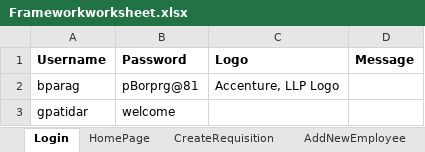
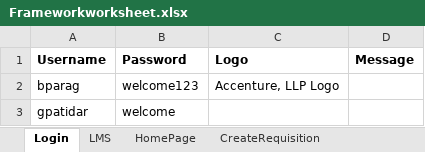
Before and after one commit to meetparag81/NewFrameworks, an Excel workbook: MYFramework/src/main/java/helper/exceldata/Frameworkworksheet.xlsx, sheet Login, drawn as a sheet; values as stored, in another font and other column widths than the file's, no borders; the diff names each change by its address in the sheet, - before the commit and + after, or states it on an @@ line.

```diff
--- a/MYFramework/src/main/java/helper/exceldata/Frameworkworksheet.xlsx (sheet Login)
+++ b/MYFramework/src/main/java/helper/exceldata/Frameworkworksheet.xlsx (sheet Login)
+sheet tab: LMS
-B2 (Password): pBorprg@81
+B2 (Password): welcome123
```
Also changed, not shown: 6 other files.
